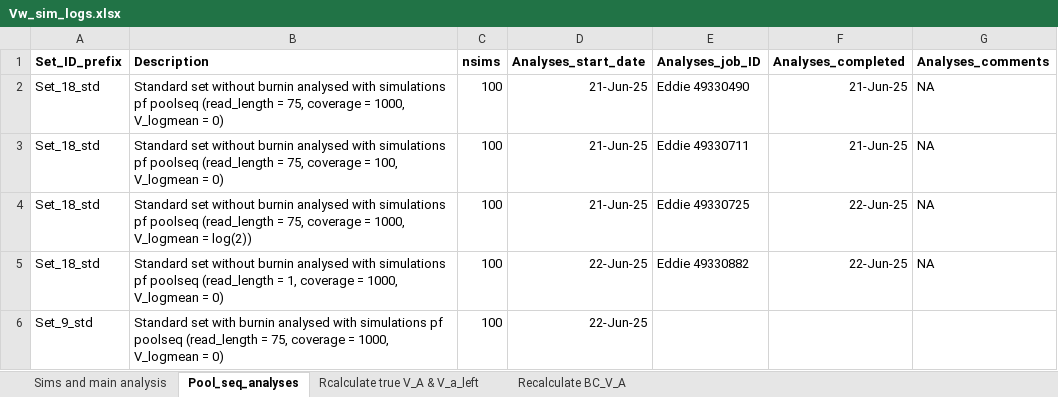
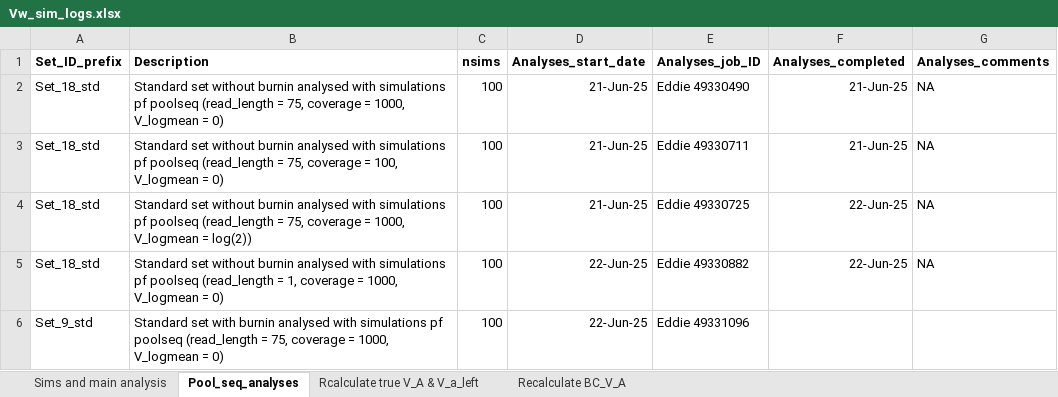
Before and after one commit to manas-ga/Va_simulations, an Excel workbook: 3_logs/Vw_sim_logs.xlsx, sheet Pool_seq_analyses, drawn as a sheet; values as stored, in another font and other column widths than the file's, no borders; the diff names each change by its address in the sheet, - before the commit and + after, or states it on an @@ line.

```diff
--- a/3_logs/Vw_sim_logs.xlsx (sheet Pool_seq_analyses)
+++ b/3_logs/Vw_sim_logs.xlsx (sheet Pool_seq_analyses)
-E6 (Analyses_job_ID): (empty)
+E6 (Analyses_job_ID): Eddie 49331096
```
Also changed, not shown: 2 other files.
